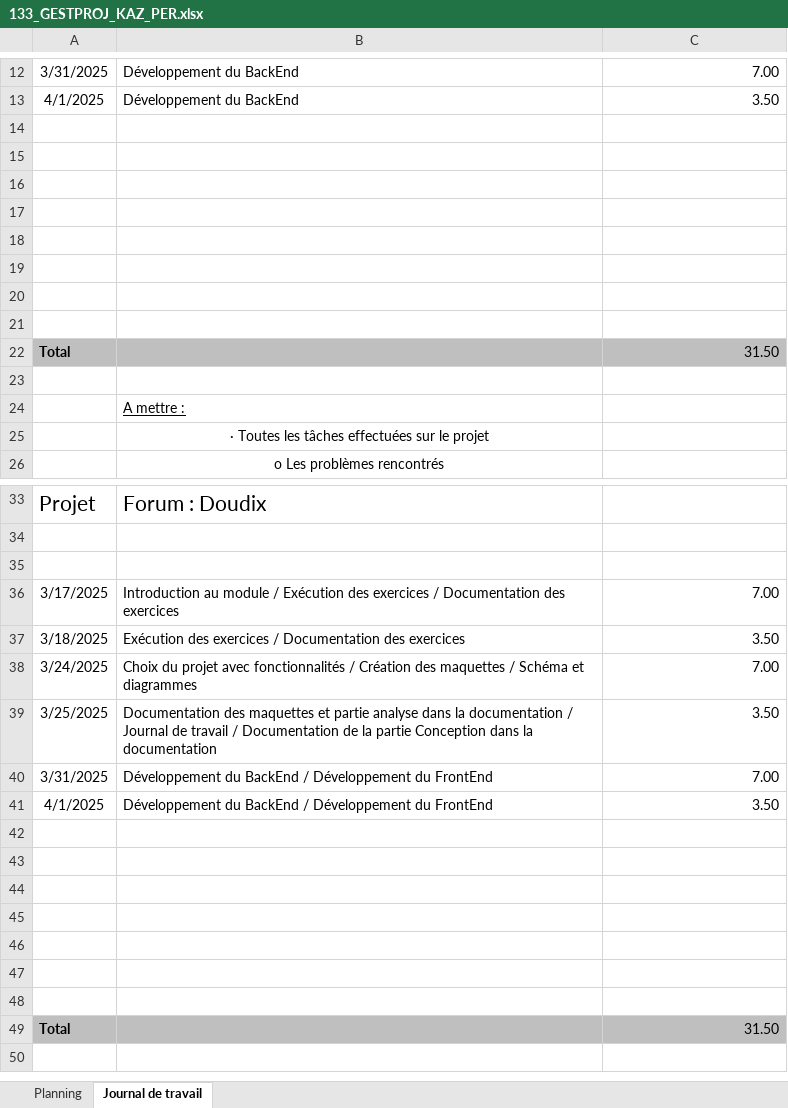
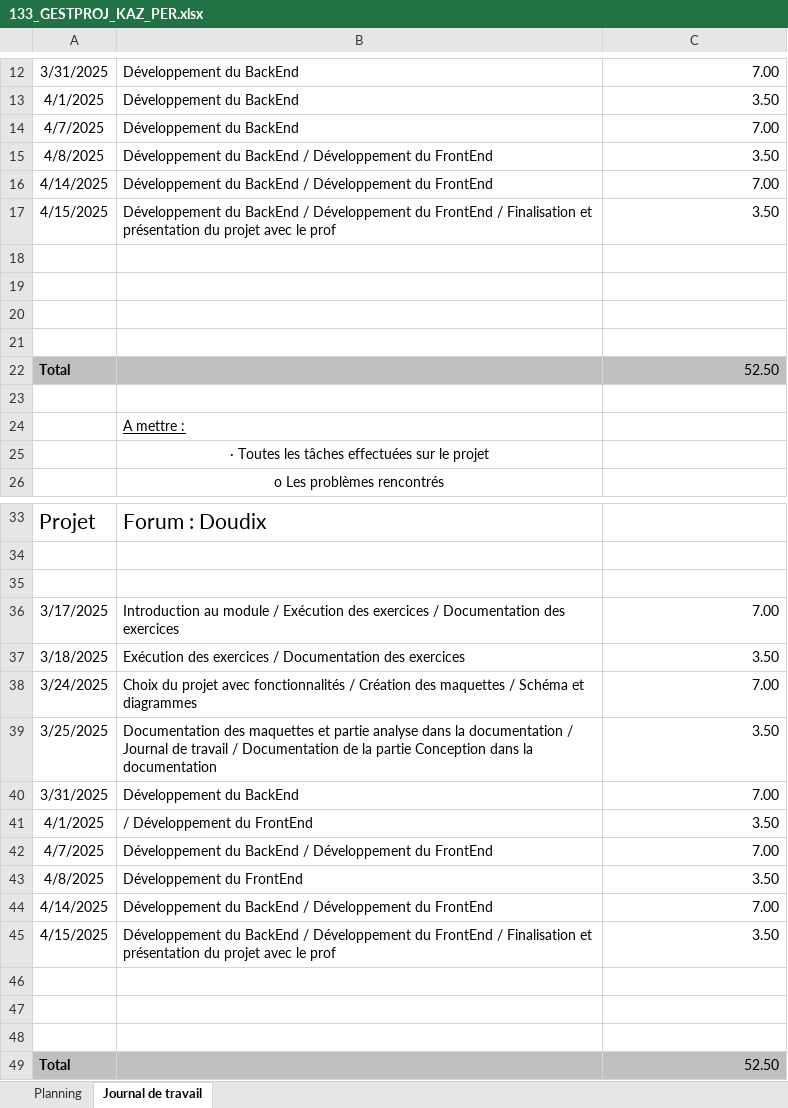
Before and after one commit to emf-info-133/module-133-classe-300231-DreamCloud2023, an Excel workbook: documentation/133_GESTPROJ_KAZ_PER.xlsx, sheet Journal de travail, drawn as a sheet; only a part is shown, gaps mark what is left out; values as stored, in another font and other column widths than the file's, no borders; removed rows and columns are numbered as before the commit, all else as after; the diff names each change by its address in the sheet, - before the commit and + after, or states it on an @@ line.

```diff
--- a/documentation/133_GESTPROJ_KAZ_PER.xlsx (sheet Journal de travail)
+++ b/documentation/133_GESTPROJ_KAZ_PER.xlsx (sheet Journal de travail)
+row 14: 4/7/2025 | Développement du BackEnd | 7.00
+row 15: 4/8/2025 | Développement du BackEnd / Développement du FrontEnd | 3.50
+row 16: 4/14/2025 | Développement du BackEnd / Développement du FrontEnd | 7.00
+row 17: 4/15/2025 | Développement du BackEnd / Développement du FrontEnd / Finalisation et présentation du projet avec le prof | 3.50
-row 18: (empty)
-row 19: (empty)
-row 20: (empty)
-row 21: (empty)
-C22: 31.50
+C22: 52.50
-B40: Développement du BackEnd / Développement du FrontEnd
+B40: Développement du BackEnd
-B41: Développement du BackEnd / Développement du FrontEnd
+B41: / Développement du FrontEnd
+row 42: 4/7/2025 | Développement du BackEnd / Développement du FrontEnd | 7.00
+row 43: 4/8/2025 | Développement du FrontEnd | 3.50
+row 44: 4/14/2025 | Développement du BackEnd / Développement du FrontEnd | 7.00
+row 45: 4/15/2025 | Développement du BackEnd / Développement du FrontEnd / Finalisation et présentation du projet avec le prof | 3.50
-row 45: (empty)
-row 46: (empty)
-row 47: (empty)
-row 48: (empty)
-C49: 31.50
+C49: 52.50
```
Also changed, not shown: sheet Planning, charts or pictures.
